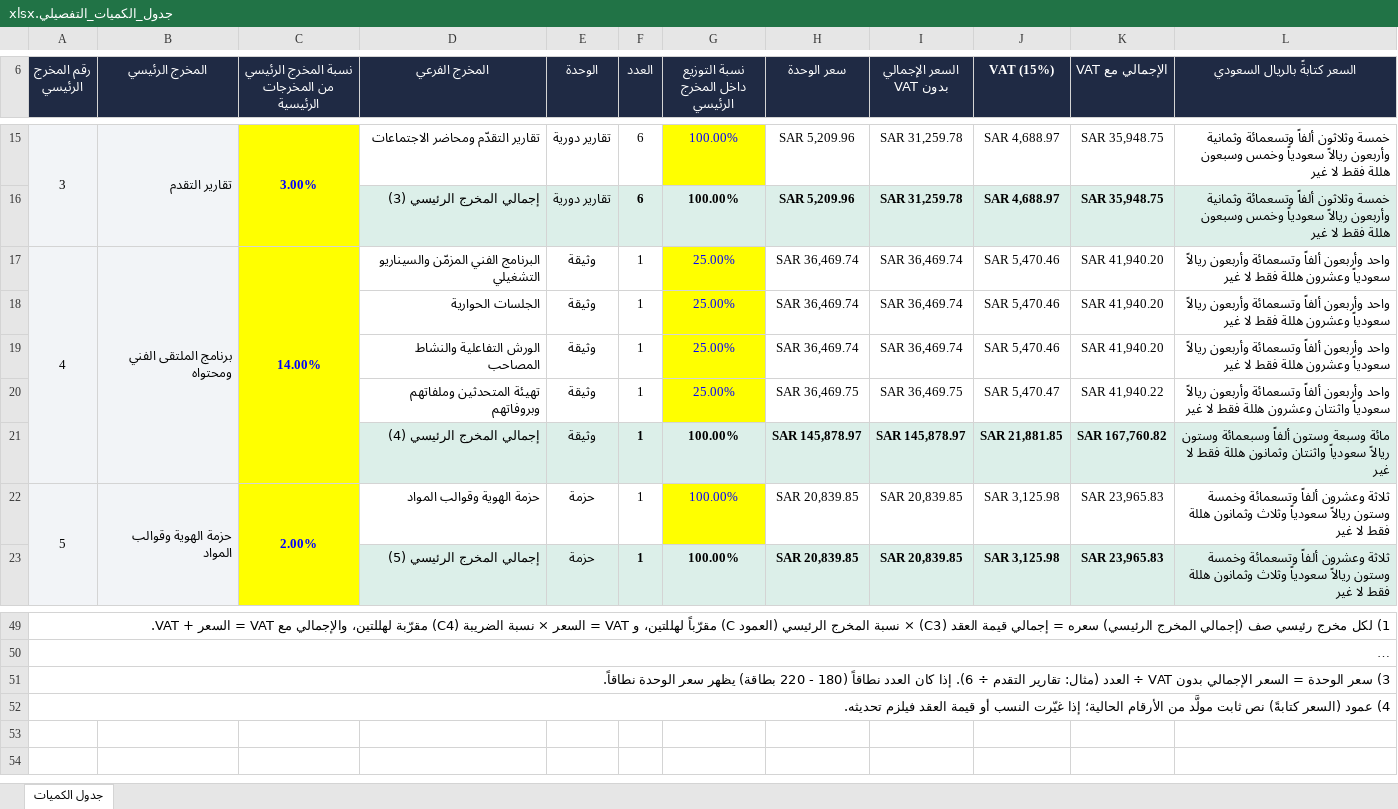
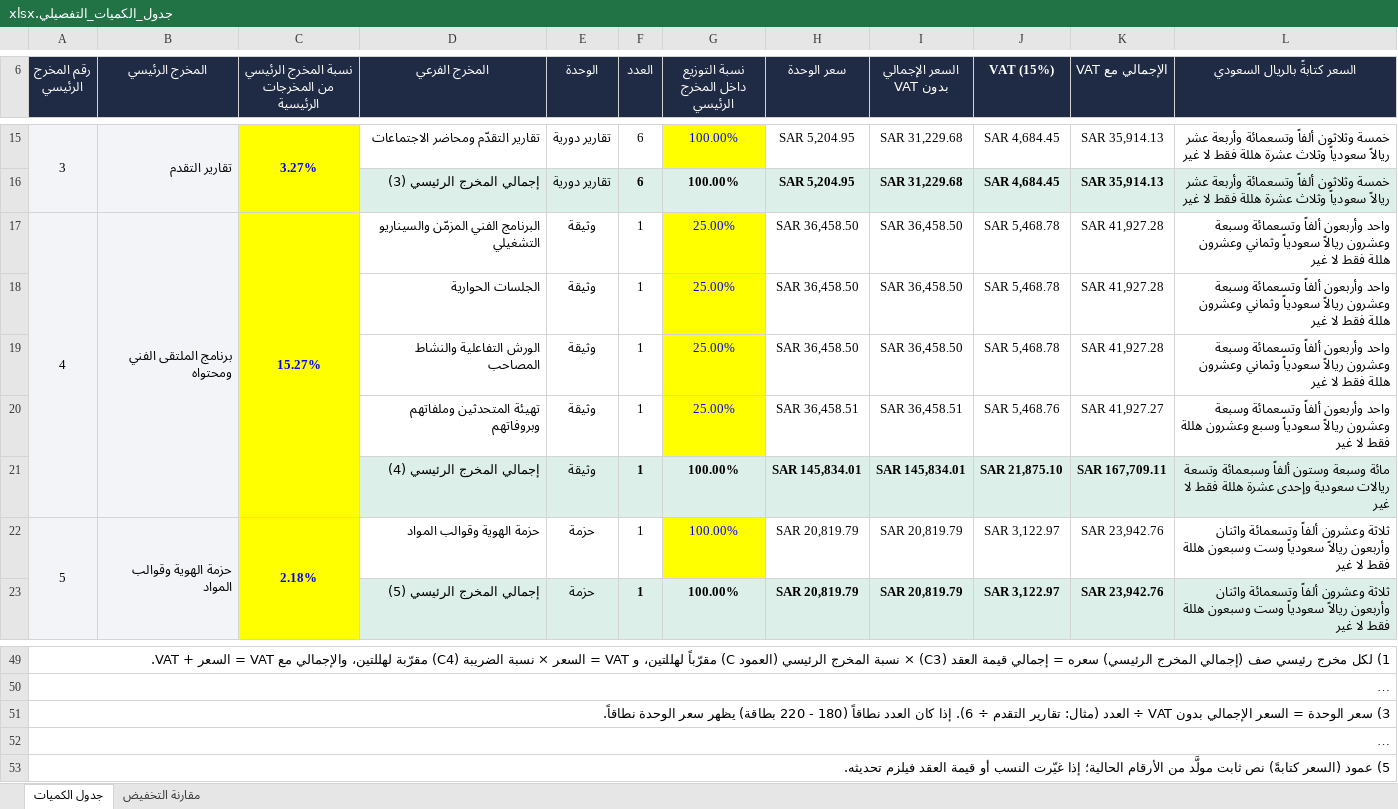
Before and after one commit to Salehabualnaja/-, an Excel workbook: boq/جدول_الكميات_التفصيلي.xlsx, sheet جدول الكميات, drawn as a sheet; only a part is shown, gaps mark what is left out; long unchanged cells end in …; values as stored, in another font and other column widths than the file's, no borders; conditional formats not drawn; the diff covers the shown part only; the diff names each change by its address in the sheet, - before the commit and + after, or states it on an @@ line.

```diff
--- a/boq/جدول_الكميات_التفصيلي.xlsx (sheet جدول الكميات)
+++ b/boq/جدول_الكميات_التفصيلي.xlsx (sheet جدول الكميات)
+sheet tab: مقارنة التخفيض
-C15: 3.00%
+C15: 3.27%
-H15:H16 (سعر الوحدة): SAR 5,209.96
+H15:H16 (سعر الوحدة): SAR 5,204.95
-I15:I16 (السعر الإجمالي بدون VAT): SAR 31,259.78
+I15:I16 (السعر الإجمالي بدون VAT): SAR 31,229.68
-J15:J16 (VAT (15%)): SAR 4,688.97
+J15:J16 (VAT (15%)): SAR 4,684.45
-K15:K16 (الإجمالي مع VAT): SAR 35,948.75
+K15:K16 (الإجمالي مع VAT): SAR 35,914.13
-L15:L16 (السعر كتابةً بالريال السعودي): …ألفاً وتسعمائة وثمانية وأربعون ريالاً سعودياً وخمس وسبعون هللة فقط…
+L15:L16 (السعر كتابةً بالريال السعودي): …ألفاً وتسعمائة وأربعة عشر ريالاً سعودياً وثلاث عشرة هللة فقط…
-C17: 14.00%
+C17: 15.27%
-H17:H19 (سعر الوحدة): SAR 36,469.74
+H17:H19 (سعر الوحدة): SAR 36,458.50
-I17:I19 (السعر الإجمالي بدون VAT): SAR 36,469.74
+I17:I19 (السعر الإجمالي بدون VAT): SAR 36,458.50
-J17:J19 (VAT (15%)): SAR 5,470.46
+J17:J19 (VAT (15%)): SAR 5,468.78
-K17:K19 (الإجمالي مع VAT): SAR 41,940.20
+K17:K19 (الإجمالي مع VAT): SAR 41,927.28
-L17:L19 (السعر كتابةً بالريال السعودي): …ألفاً وتسعمائة وأربعون ريالاً سعودياً وعشرون هللة…
+L17:L19 (السعر كتابةً بالريال السعودي): …ألفاً وتسعمائة وسبعة وعشرون ريالاً سعودياً وثماني وعشرون هللة…
-H20 (سعر الوحدة): SAR 36,469.75
+H20 (سعر الوحدة): SAR 36,458.51
-I20 (السعر الإجمالي بدون VAT): SAR 36,469.75
+I20 (السعر الإجمالي بدون VAT): SAR 36,458.51
-J20 (VAT (15%)): SAR 5,470.47
+J20 (VAT (15%)): SAR 5,468.76
-K20 (الإجمالي مع VAT): SAR 41,940.22
+K20 (الإجمالي مع VAT): SAR 41,927.27
-L20 (السعر كتابةً بالريال السعودي): …ألفاً وتسعمائة وأربعون ريالاً سعودياً واثنتان وعشرون هللة…
+L20 (السعر كتابةً بالريال السعودي): …ألفاً وتسعمائة وسبعة وعشرون ريالاً سعودياً وسبع وعشرون هللة…
-H21 (سعر الوحدة): SAR 145,878.97
+H21 (سعر الوحدة): SAR 145,834.01
-I21 (السعر الإجمالي بدون VAT): SAR 145,878.97
+I21 (السعر الإجمالي بدون VAT): SAR 145,834.01
-J21 (VAT (15%)): SAR 21,881.85
+J21 (VAT (15%)): SAR 21,875.10
-K21 (الإجمالي مع VAT): SAR 167,760.82
+K21 (الإجمالي مع VAT): SAR 167,709.11
-L21 (السعر كتابةً بالريال السعودي): …ألفاً وسبعمائة وستون ريالاً سعودياً واثنتان وثمانون هللة فقط…
+L21 (السعر كتابةً بالريال السعودي): …ألفاً وسبعمائة وتسعة ريالات سعودية وإحدى عشرة هللة فقط…
-C22: 2.00%
+C22: 2.18%
-H22:H23 (سعر الوحدة): SAR 20,839.85
+H22:H23 (سعر الوحدة): SAR 20,819.79
-I22:I23 (السعر الإجمالي بدون VAT): SAR 20,839.85
+I22:I23 (السعر الإجمالي بدون VAT): SAR 20,819.79
-J22:J23 (VAT (15%)): SAR 3,125.98
+J22:J23 (VAT (15%)): SAR 3,122.97
-K22:K23 (الإجمالي مع VAT): SAR 23,965.83
+K22:K23 (الإجمالي مع VAT): SAR 23,942.76
-L22:L23 (السعر كتابةً بالريال السعودي): …ألفاً وتسعمائة وخمسة وستون ريالاً سعودياً وثلاث وثمانون هللة فقط…
+L22:L23 (السعر كتابةً بالريال السعودي): …ألفاً وتسعمائة واثنان وأربعون ريالاً سعودياً وست وسبعون هللة فقط…
@@ column A (رقم المخرج الرئيسي) renumbered in row 52 @@
+row 53: 5) عمود (السعر كتابةً) نص ثابت مولَّد من الأرقام الحالية؛ إذا غيّرت النسب أو قيمة العقد فيلزم تحديثه.
```
Also changed, not shown: 166 edited cells elsewhere in this sheet, formulas that keep their value.
